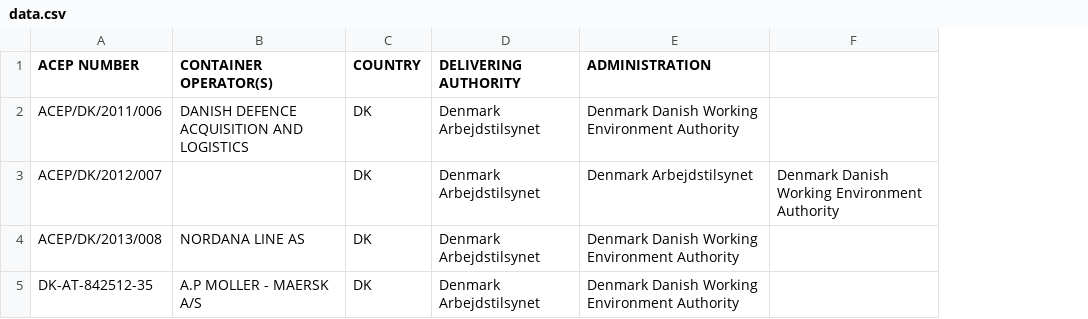
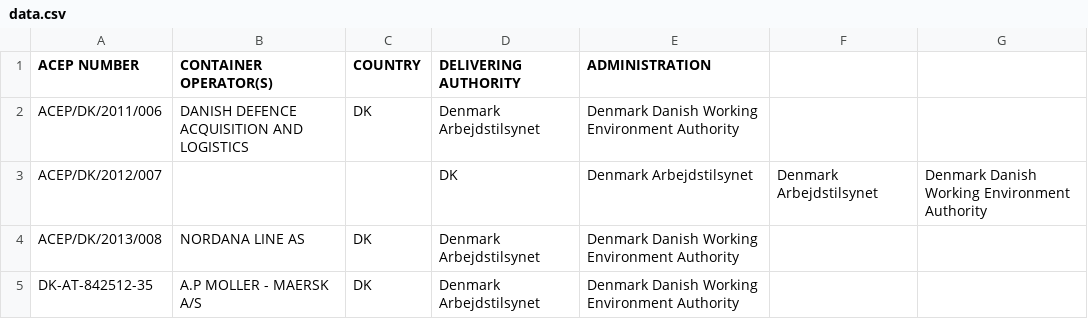
Before and after one commit to CIFConsulting/ACEP, a CSV file: data/data.csv, drawn as a sheet; the diff names each change by its address in the sheet, - before the commit and + after, or states it on an @@ line.

Commit message:
Update data.csv

```diff
--- a/data/data.csv
+++ b/data/data.csv
+column F, row 3: Denmark Arbejdstilsynet
-C3 (COUNTRY): DK
+C3 (COUNTRY): (empty)
-D3 (DELIVERING AUTHORITY): Denmark Arbejdstilsynet
+D3 (DELIVERING AUTHORITY): DK
```
